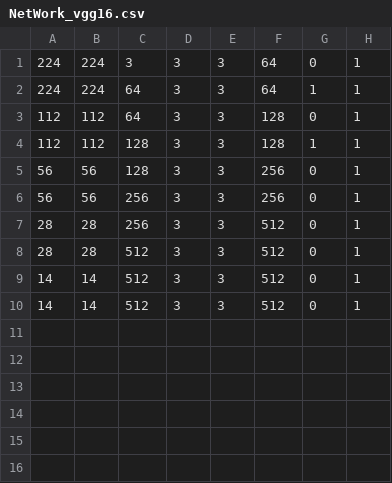
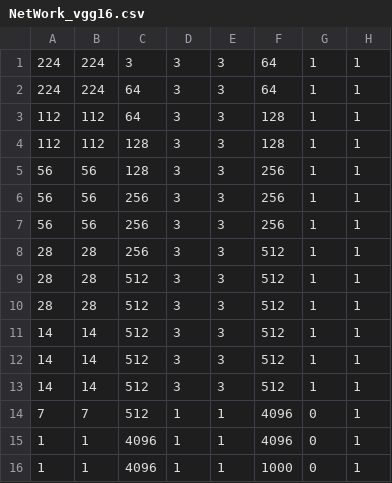
Before and after one commit to Mrzhouxf/Master_code, a CSV file: NetWork_vgg16.csv, drawn as a sheet.

```diff
--- a/NetWork_vgg16.csv
+++ b/NetWork_vgg16.csv
@@ -1,10 +1,16 @@
-224,224,3,3,3,64,0,1
+224,224,3,3,3,64,1,1
 224,224,64,3,3,64,1,1
-112,112,64,3,3,128,0,1
+112,112,64,3,3,128,1,1
 112,112,128,3,3,128,1,1
-56,56,128,3,3,256,0,1
-56,56,256,3,3,256,0,1
-28,28,256,3,3,512,0,1
-28,28,512,3,3,512,0,1
-14,14,512,3,3,512,0,1
-14,14,512,3,3,512,0,1
+56,56,128,3,3,256,1,1
+56,56,256,3,3,256,1,1
+56,56,256,3,3,256,1,1
+28,28,256,3,3,512,1,1
+28,28,512,3,3,512,1,1
+28,28,512,3,3,512,1,1
+14,14,512,3,3,512,1,1
+14,14,512,3,3,512,1,1
+14,14,512,3,3,512,1,1
+7,7,512,1,1,4096,0,1
+1,1,4096,1,1,4096,0,1
+1,1,4096,1,1,1000,0,1
```
Also changed, not shown: 17 other files.
